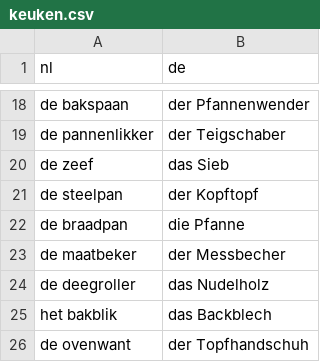
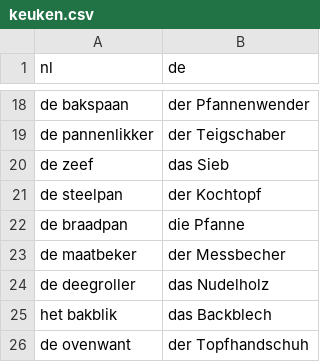
Before and after one commit to leonwatt2/vocab-backend, a CSV file: input/nederlands/keuken.csv, drawn as a sheet; only a part is shown, gaps mark what is left out.

Commit message:
[AUTO] Update data

```diff
--- a/input/nederlands/keuken.csv
+++ b/input/nederlands/keuken.csv
@@ -20,3 +20,3 @@ de pannenlikker,der Teigschaber
 de zeef,das Sieb
-de steelpan,der Kopftopf
+de steelpan,der Kochtopf
 de braadpan,die Pfanne
```
Also changed, not shown: 2 other files.
